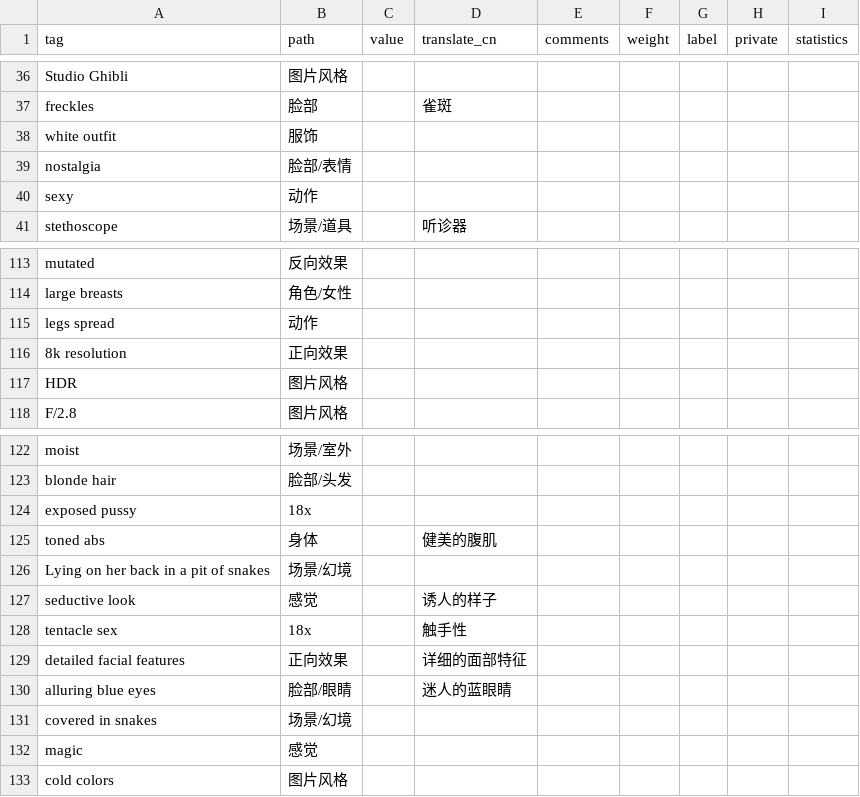
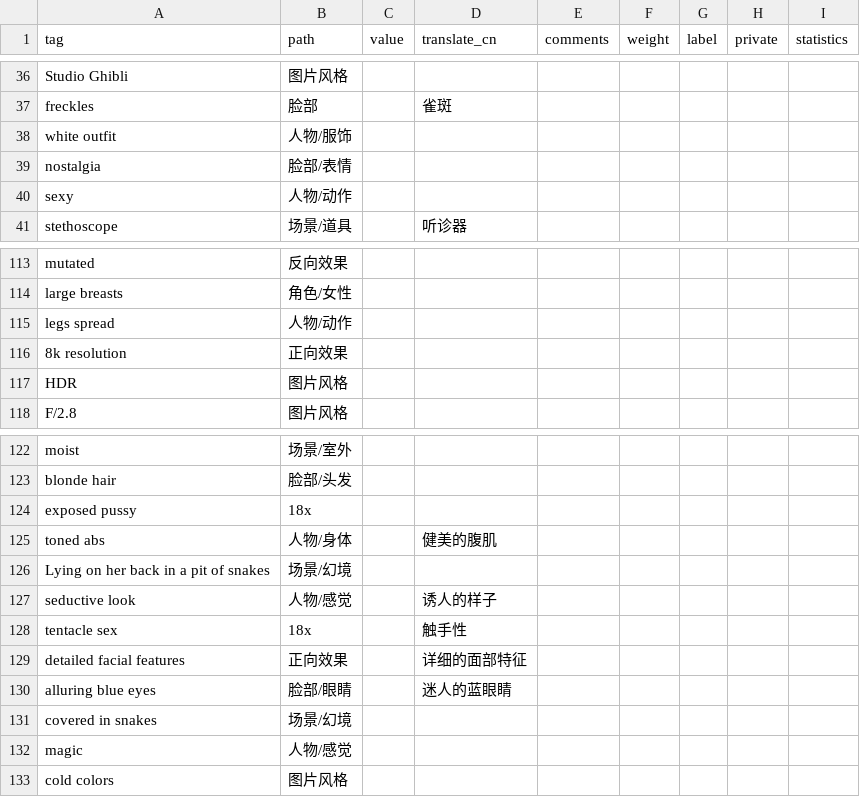
Before and after one commit to SleepySoft/StableDiffusionTagsManager, a CSV file: public.csv, drawn as a sheet; only a part is shown, gaps mark what is left out; the diff covers the shown part only.

```diff
--- a/public.csv
+++ b/public.csv
@@ -37,5 +37,5 @@ Studio Ghibli,图片风格,,,,,,,
 freckles,脸部,,雀斑,,,,,
-white outfit,服饰,,,,,,,
+white outfit,人物/服饰,,,,,,,
 nostalgia,脸部/表情,,,,,,,
-sexy,动作,,,,,,,
+sexy,人物/动作,,,,,,,
 stethoscope,场景/道具,,听诊器,,,,,
@@ -114,3 +114,3 @@ mutated,反向效果,,,,,,,
 large breasts,角色/女性,,,,,,,
-legs spread,动作,,,,,,,
+legs spread,人物/动作,,,,,,,
 8k resolution,正向效果,,,,,,,
@@ -124,5 +124,5 @@ blonde hair,脸部/头发,,,,,,,
 exposed pussy,18x,,,,,,,
-toned abs,身体,,健美的腹肌,,,,,
+toned abs,人物/身体,,健美的腹肌,,,,,
 Lying on her back in a pit of snakes,场景/幻境,,,,,,,
-seductive look,感觉,,诱人的样子,,,,,
+seductive look,人物/感觉,,诱人的样子,,,,,
 tentacle sex,18x,,触手性,,,,,
@@ -131,3 +131,3 @@ alluring blue eyes,脸部/眼睛,,迷人的蓝眼睛,,,,,
 covered in snakes,场景/幻境,,,,,,,
-magic,感觉,,,,,,,
+magic,人物/感觉,,,,,,,
 cold colors,图片风格,,,,,,,
```
Also changed, not shown: 76 added rows and 14 edited cells elsewhere in this file, 1 other file.
